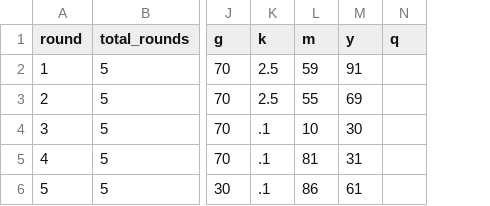
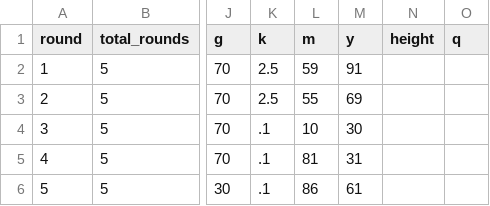
Before and after one commit to Leeps-Lab/ri_call_market, a CSV file: configs/session_config.csv, drawn as a sheet; only a part is shown, gaps mark what is left out; the diff names each change by its address in the sheet, - before the commit and + after, or states it on an @@ line.

```diff
--- a/configs/session_config.csv
+++ b/configs/session_config.csv
+column N (height), empty
```
Also changed, not shown: 10 other files.
